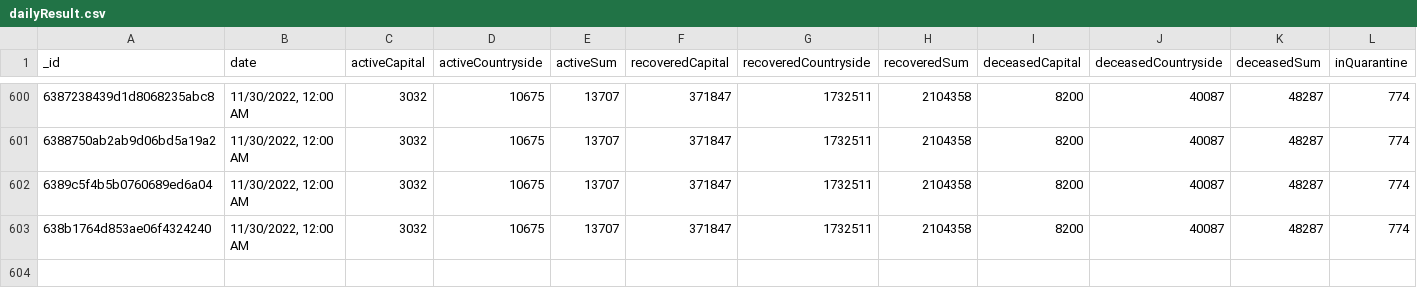
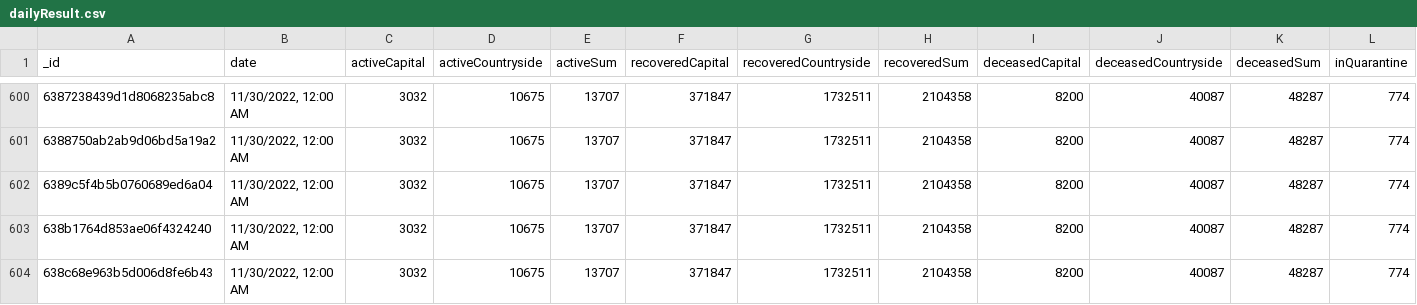
Before and after one commit to theDavidBarton/koronavirus.gov.hu-scraper, a CSV file: dailyResult.csv, drawn as a sheet; only a part is shown, gaps mark what is left out; rows hold the shown columns only; the diff names each change by its address in the sheet, - before the commit and + after, or states it on an @@ line.

Commit message:
feat(data): update data 2022-12-04

```diff
--- a/dailyResult.csv
+++ b/dailyResult.csv
+row 604: 638c68e963b5d006d8fe6b43 | 11/30/2022, 12:00 AM | 3032 | 10675 | 13707 | 371847 | 1732511 | 2104358 | 8200 | 40087 | 48287 | 774
```
Also changed, not shown: 1 other file.
